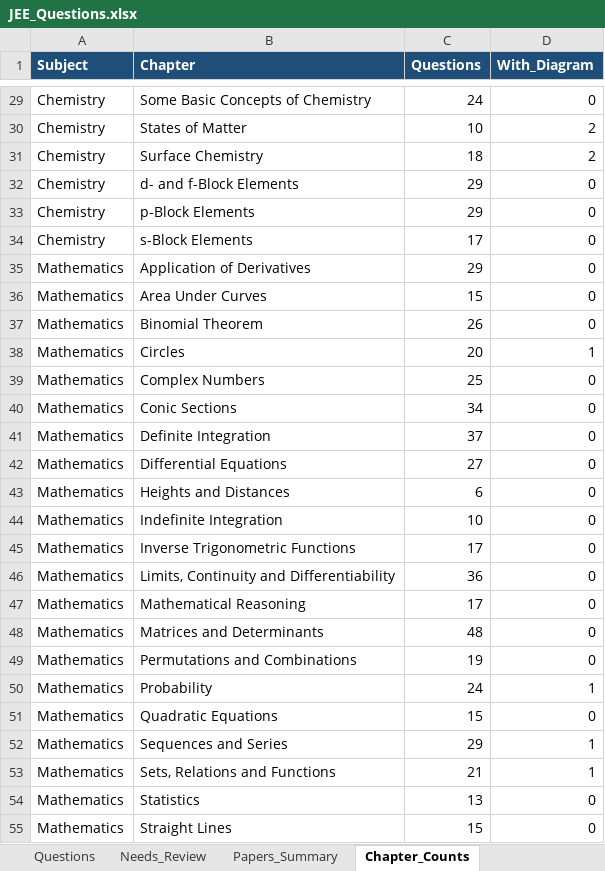
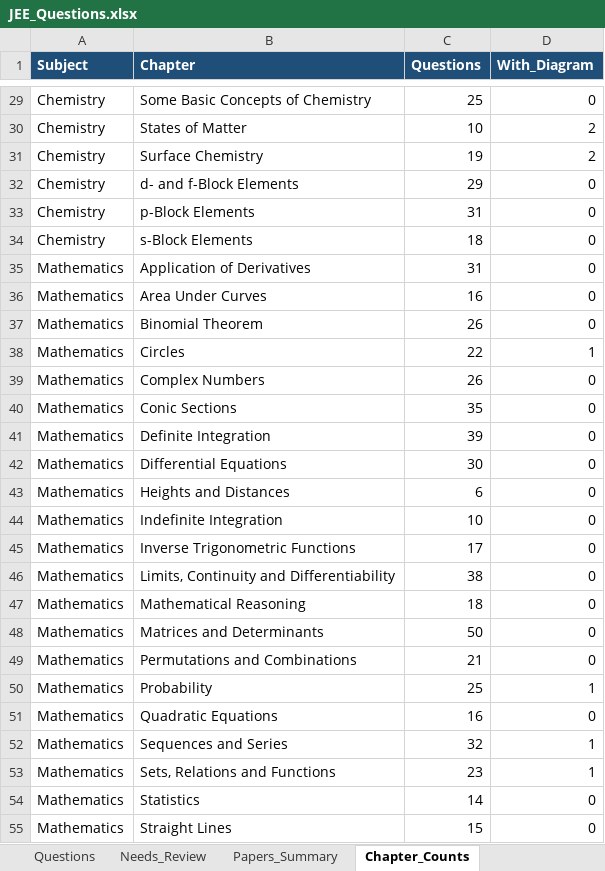
Before and after one commit to RohitBopche/IIT-JEE, an Excel workbook: output/JEE_Questions.xlsx, sheet Chapter_Counts, drawn as a sheet; only a part is shown, gaps mark what is left out; values as stored, in another font and other column widths than the file's, no borders; the diff covers the shown part only; the diff names each change by its address in the sheet, - before the commit and + after, or states it on an @@ line.

```diff
--- a/output/JEE_Questions.xlsx (sheet Chapter_Counts)
+++ b/output/JEE_Questions.xlsx (sheet Chapter_Counts)
-C29 (Questions): 24
+C29 (Questions): 25
-C31 (Questions): 18
+C31 (Questions): 19
-C33 (Questions): 29
+C33 (Questions): 31
-C34 (Questions): 17
+C34 (Questions): 18
-C35 (Questions): 29
+C35 (Questions): 31
-C36 (Questions): 15
+C36 (Questions): 16
-C38 (Questions): 20
+C38 (Questions): 22
-C39 (Questions): 25
+C39 (Questions): 26
-C40 (Questions): 34
+C40 (Questions): 35
-C41 (Questions): 37
+C41 (Questions): 39
-C42 (Questions): 27
+C42 (Questions): 30
-C46 (Questions): 36
+C46 (Questions): 38
-C47 (Questions): 17
+C47 (Questions): 18
-C48 (Questions): 48
+C48 (Questions): 50
-C49 (Questions): 19
+C49 (Questions): 21
-C50 (Questions): 24
+C50 (Questions): 25
-C51 (Questions): 15
+C51 (Questions): 16
-C52 (Questions): 29
+C52 (Questions): 32
-C53 (Questions): 21
+C53 (Questions): 23
-C54 (Questions): 13
+C54 (Questions): 14
```
Also changed, not shown: 52 edited cells elsewhere in this sheet, sheet Questions, sheet Papers_Summary, 24 other files.
